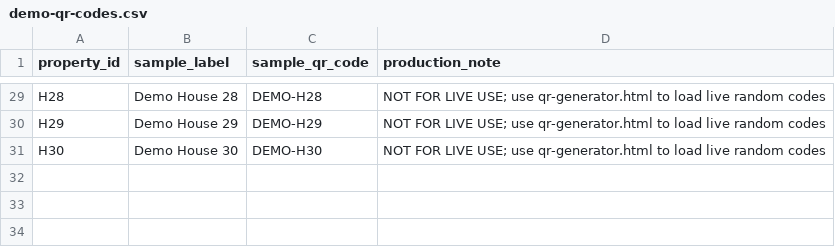
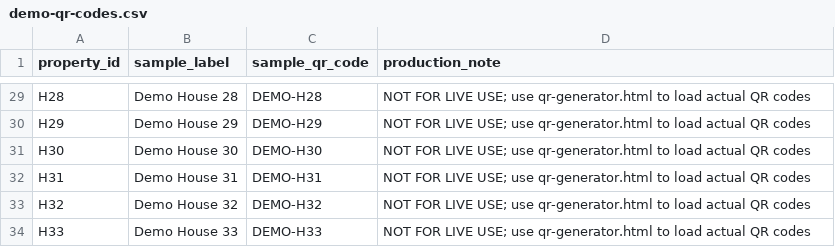
Before and after one commit to Condaminegolf/House-Compendium, a CSV file: demo-qr-codes.csv, drawn as a sheet; only a part is shown, gaps mark what is left out; the diff covers the shown part only; the diff names each change by its address in the sheet, - before the commit and + after, or states it on an @@ line.

Commit message:
Include all 33 house IDs in sample-only QR list

```diff
--- a/demo-qr-codes.csv
+++ b/demo-qr-codes.csv
-D29:D31 (production_note): …to load live random codes
+D29:D31 (production_note): …to load actual QR codes
+row 32: H31 | Demo House 31 | DEMO-H31 | NOT FOR LIVE USE; use qr-generator.html to load actual QR codes
+row 33: H32 | Demo House 32 | DEMO-H32 | NOT FOR LIVE USE; use qr-generator.html to load actual QR codes
+row 34: H33 | Demo House 33 | DEMO-H33 | NOT FOR LIVE USE; use qr-generator.html to load actual QR codes
```
Also changed, not shown: 27 edited cells elsewhere in this file.
